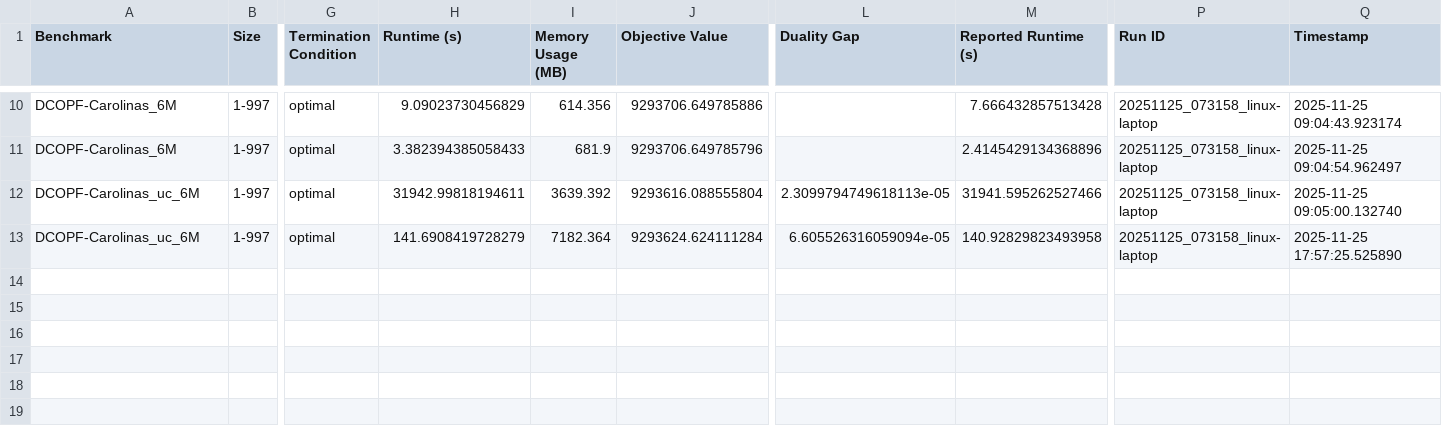
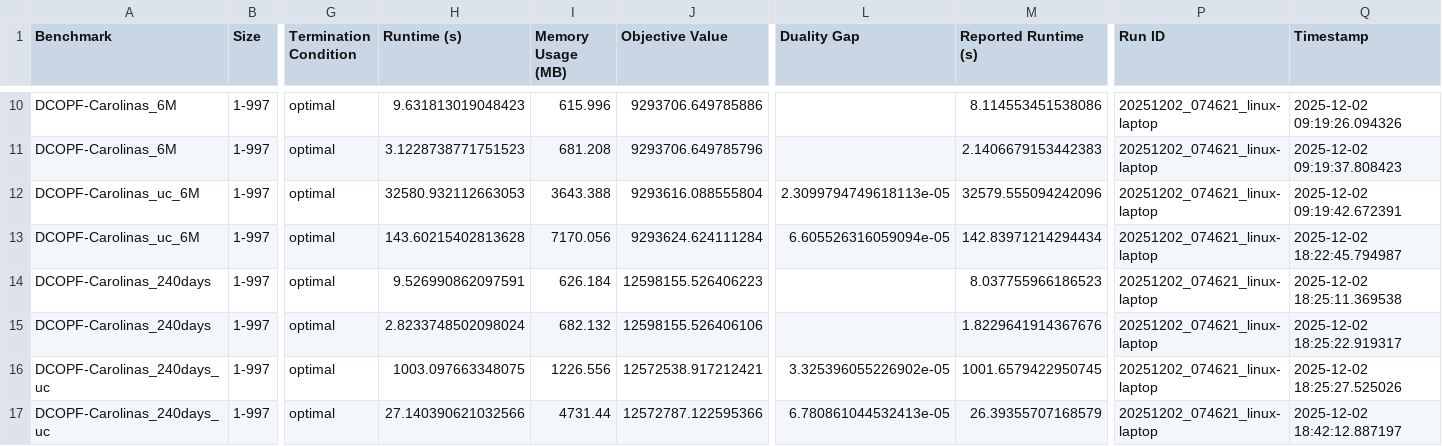
Before and after one commit to open-energy-transition/solver-benchmark, a CSV file: results/benchmark_results.csv, drawn as a sheet; only a part is shown, gaps mark what is left out; rows hold the shown columns only; the diff covers the shown part only; the diff names each change by its address in the sheet, - before the commit and + after, or states it on an @@ line.

```diff
--- a/results/benchmark_results.csv
+++ b/results/benchmark_results.csv
-H10 (Runtime (s)): 9.09023730456829
+H10 (Runtime (s)): 9.631813019048423
-I10 (Memory Usage (MB)): 614.356
+I10 (Memory Usage (MB)): 615.996
-M10 (Reported Runtime (s)): 7.666432857513428
+M10 (Reported Runtime (s)): 8.114553451538086
-P10:P13 (Run ID): 20251125_073158_linux-laptop
+P10:P13 (Run ID): 20251202_074621_linux-laptop
-Q10 (Timestamp): 2025-11-25 09:04:43.923174
+Q10 (Timestamp): 2025-12-02 09:19:26.094326
-H11 (Runtime (s)): 3.382394385058433
+H11 (Runtime (s)): 3.1228738771751523
-I11 (Memory Usage (MB)): 681.9
+I11 (Memory Usage (MB)): 681.208
-M11 (Reported Runtime (s)): 2.4145429134368896
+M11 (Reported Runtime (s)): 2.1406679153442383
-Q11 (Timestamp): 2025-11-25 09:04:54.962497
+Q11 (Timestamp): 2025-12-02 09:19:37.808423
-H12 (Runtime (s)): 31942.99818194611
+H12 (Runtime (s)): 32580.932112663053
-I12 (Memory Usage (MB)): 3639.392
+I12 (Memory Usage (MB)): 3643.388
-M12 (Reported Runtime (s)): 31941.595262527466
+M12 (Reported Runtime (s)): 32579.555094242096
-Q12 (Timestamp): 2025-11-25 09:05:00.132740
+Q12 (Timestamp): 2025-12-02 09:19:42.672391
-H13 (Runtime (s)): 141.6908419728279
+H13 (Runtime (s)): 143.60215402813628
-I13 (Memory Usage (MB)): 7182.364
+I13 (Memory Usage (MB)): 7170.056
-M13 (Reported Runtime (s)): 140.92829823493958
+M13 (Reported Runtime (s)): 142.83971214294434
-Q13 (Timestamp): 2025-11-25 17:57:25.525890
+Q13 (Timestamp): 2025-12-02 18:22:45.794987
+row 14: DCOPF-Carolinas_240days | 1-997 | optimal | 9.526990862097591 | 626.184 | 12598155.526406223 |  | 8.037755966186523 | 20251202_074621_linux-laptop | 2025-12-02 18:25:11.369538
+row 15: DCOPF-Carolinas_240days | 1-997 | optimal | 2.8233748502098024 | 682.132 | 12598155.526406106 |  | 1.8229641914367676 | 20251202_074621_linux-laptop | 2025-12-02 18:25:22.919317
+row 16: DCOPF-Carolinas_240days_uc | 1-997 | optimal | 1003.097663348075 | 1226.556 | 12572538.917212421 | 3.325396055226902e-05 | 1001.6579422950745 | 20251202_074621_linux-laptop | 2025-12-02 18:25:27.525026
+row 17: DCOPF-Carolinas_240days_uc | 1-997 | optimal | 27.140390621032566 | 4731.44 | 12572787.122595366 | 6.780861044532413e-05 | 26.39355707168579 | 20251202_074621_linux-laptop | 2025-12-02 18:42:12.887197
```
Also changed, not shown: 38 edited cells elsewhere in this file, results/benchmark_results_mean_stddev.csv, 1 other file.
